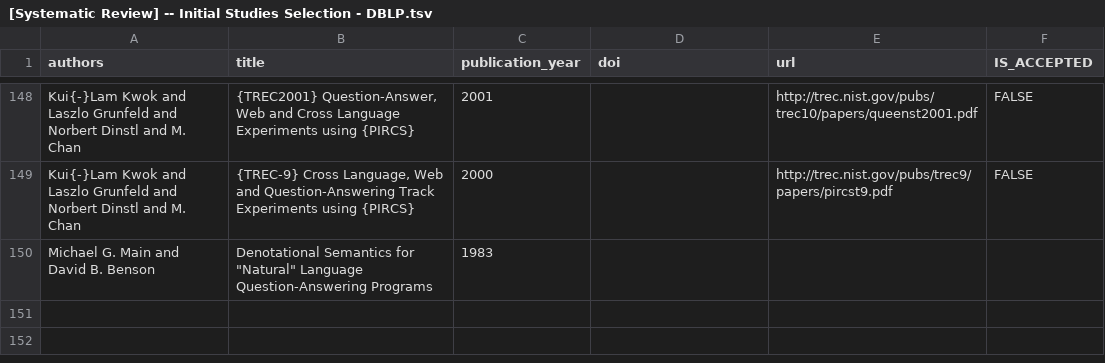
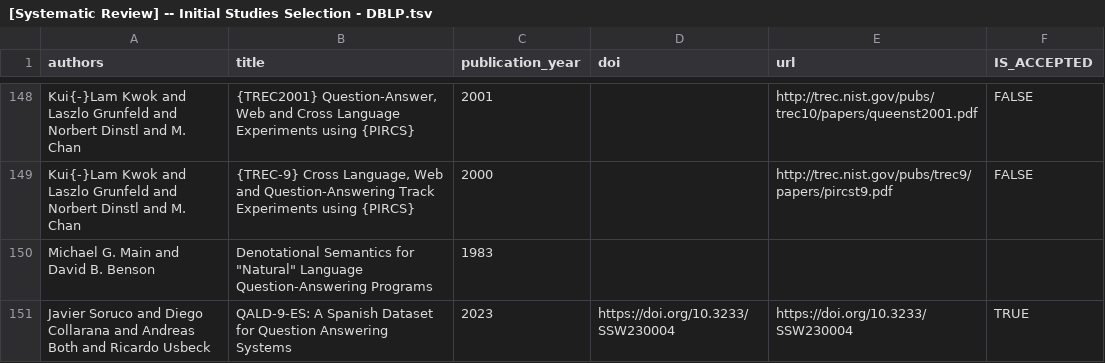
Before and after one commit to Perevalov/multilingual-KGQA-survey, a TSV file: data/literature_search/analyzed-data/[Systematic Review] -- Initial Studies Selection - DBLP.tsv, drawn as a sheet; only a part is shown, gaps mark what is left out.

```diff
--- a/data/literature_search/analyzed-data/[Systematic Review] -- Initial Studies Selection - DBLP.tsv
+++ b/data/literature_search/analyzed-data/[Systematic Review] -- Initial Studies Selection - DBLP.tsv
@@ -150 +150,2 @@ Kui{-}Lam Kwok and Laszlo Grunfeld and Norbert Dinstl and M. Chan	{TREC-9} Cross
 Michael G. Main and David B. Benson	Denotational Semantics for "Natural" Language Question-Answering Programs	1983			
+Javier Soruco and Diego Collarana and Andreas Both and Ricardo Usbeck	QALD-9-ES: A Spanish Dataset for Question Answering Systems	2023	https://doi.org/10.3233/SSW230004	https://doi.org/10.3233/SSW230004	TRUE
```
Also changed, not shown: data/literature_search/acm.csv, data/literature_search/analyzed-data/[Systematic Review] -- Initial Studies Selection - ACM DL.tsv, 2 other files.
